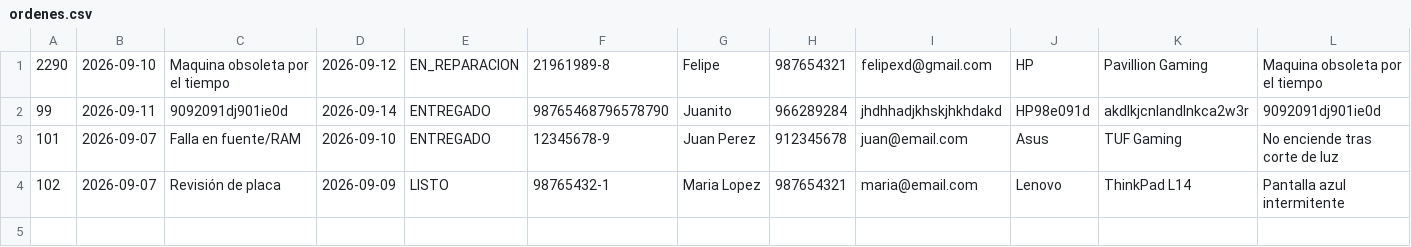
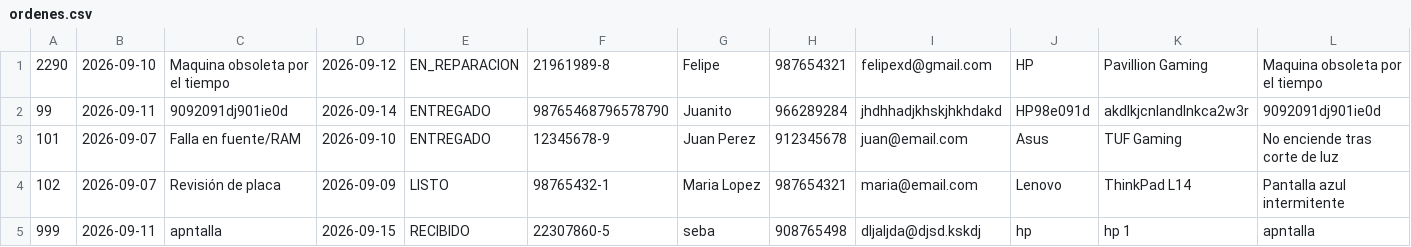
Before and after one commit to sg2mann/Proyecto-Programacion-Avanzada, a CSV file: ordenes.csv, drawn as a sheet; only a part is shown; rows hold the shown columns only; the diff names each change by its address in the sheet, - before the commit and + after, or states it on an @@ line.

```diff
--- a/ordenes.csv
+++ b/ordenes.csv
+row 5: 999 | 2026-09-11 | apntalla | 2026-09-15 | RECIBIDO | 22307860-5 | seba | 908765498 | dljaljda@djsd.kskdj | hp | hp 1 | apntalla
```
Also changed, not shown: 3 other files.
